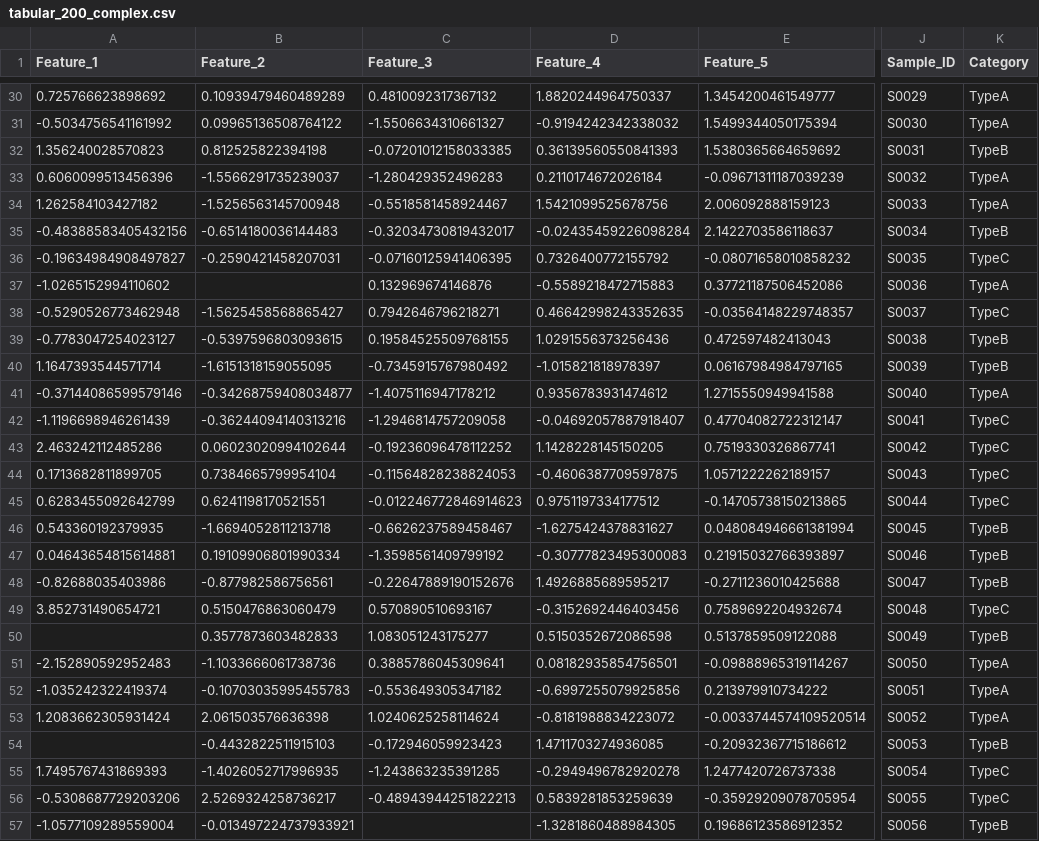
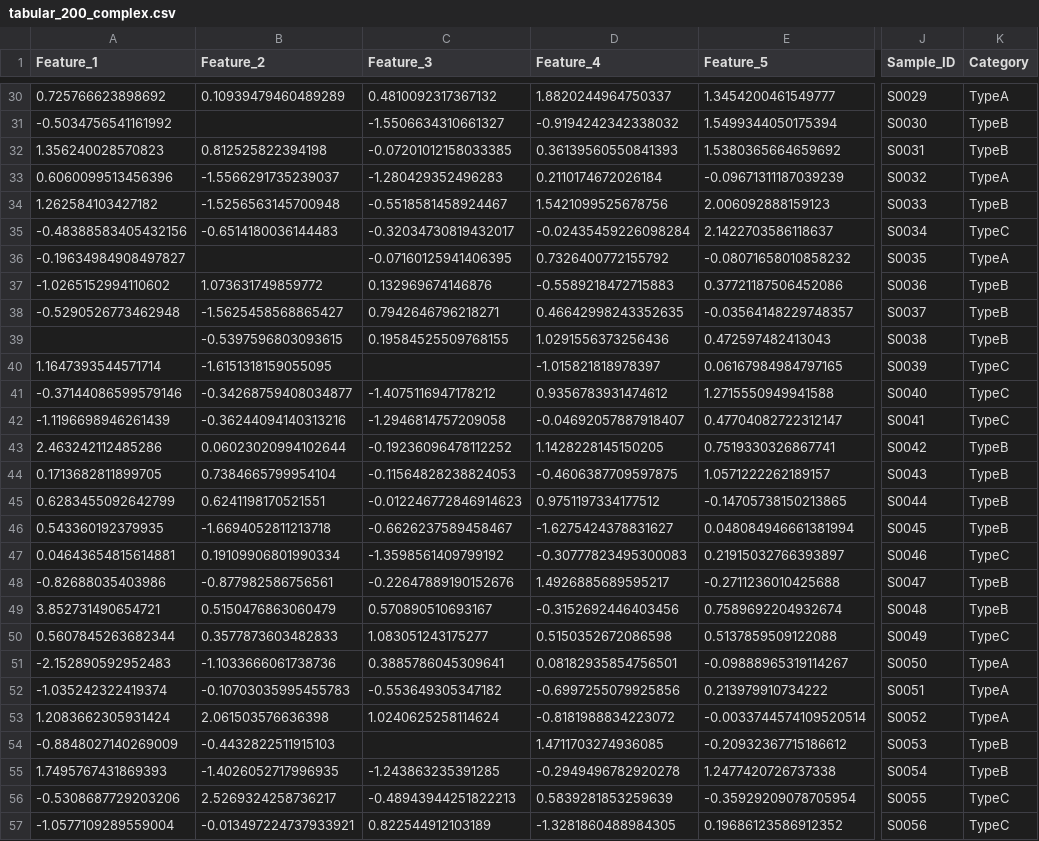
Before and after one commit to jckkvs/chemai2, a CSV file: data/samples/tabular_200_complex.csv, drawn as a sheet; only a part is shown, gaps mark what is left out; the diff covers the shown part only; the diff names each change by its address in the sheet, - before the commit and + after, or states it on an @@ line.

```diff
--- a/data/samples/tabular_200_complex.csv
+++ b/data/samples/tabular_200_complex.csv
-B31 (Feature_2): 0.09965136508764122
+B31 (Feature_2): (empty)
-K31 (Category): TypeA
+K31 (Category): TypeB
-K34 (Category): TypeA
+K34 (Category): TypeB
-K35 (Category): TypeB
+K35 (Category): TypeC
-B36 (Feature_2): -0.2590421458207031
+B36 (Feature_2): (empty)
-K36 (Category): TypeC
+K36 (Category): TypeA
-B37 (Feature_2): (empty)
+B37 (Feature_2): 1.073631749859772
-K37 (Category): TypeA
+K37 (Category): TypeB
-K38 (Category): TypeC
+K38 (Category): TypeB
-A39 (Feature_1): -0.7783047254023127
+A39 (Feature_1): (empty)
-C40 (Feature_3): -0.7345915767980492
+C40 (Feature_3): (empty)
-K40 (Category): TypeB
+K40 (Category): TypeC
-K41 (Category): TypeA
+K41 (Category): TypeC
-K43:K45 (Category): TypeC
+K43:K45 (Category): TypeB
-K47 (Category): TypeB
+K47 (Category): TypeC
-K49 (Category): TypeC
+K49 (Category): TypeB
-A50 (Feature_1): (empty)
+A50 (Feature_1): 0.5607845263682344
-K50 (Category): TypeB
+K50 (Category): TypeC
-A54 (Feature_1): (empty)
+A54 (Feature_1): -0.8848027140269009
-C54 (Feature_3): -0.172946059923423
+C54 (Feature_3): (empty)
-K55 (Category): TypeC
+K55 (Category): TypeB
-C57 (Feature_3): (empty)
+C57 (Feature_3): 0.822544912103189
-K57 (Category): TypeB
+K57 (Category): TypeC
```
Also changed, not shown: 164 edited cells elsewhere in this file, data/samples/smiles_100_ml.csv, data/samples/smiles_25_quick.csv, 7 other files.
